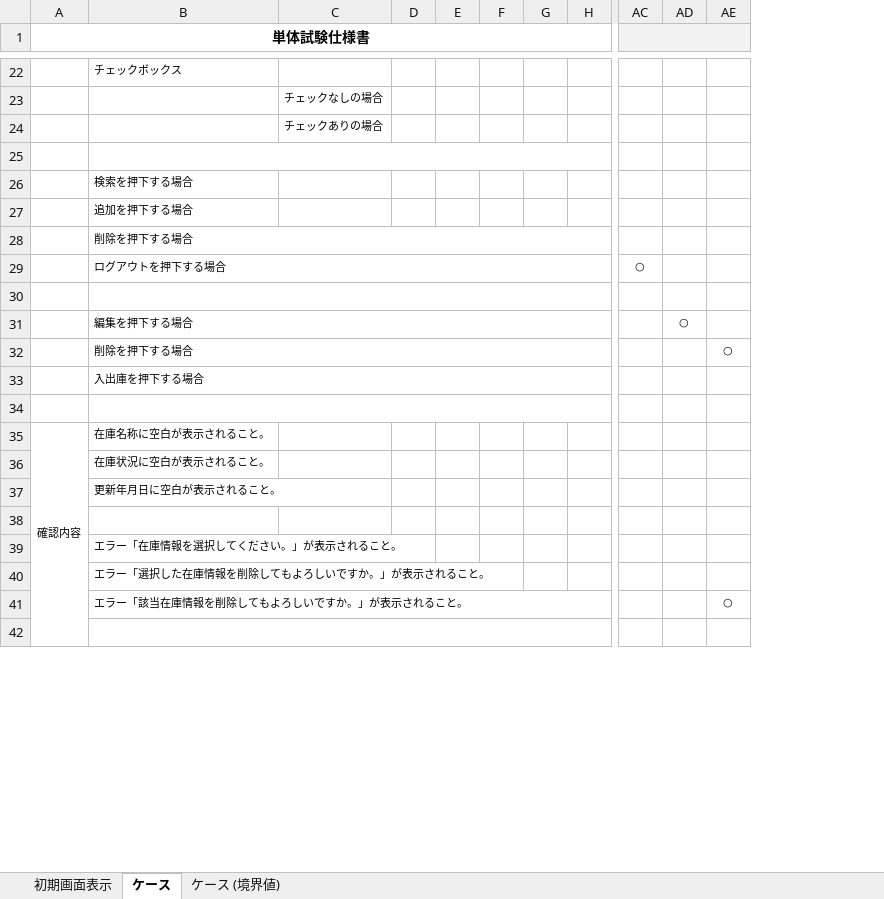
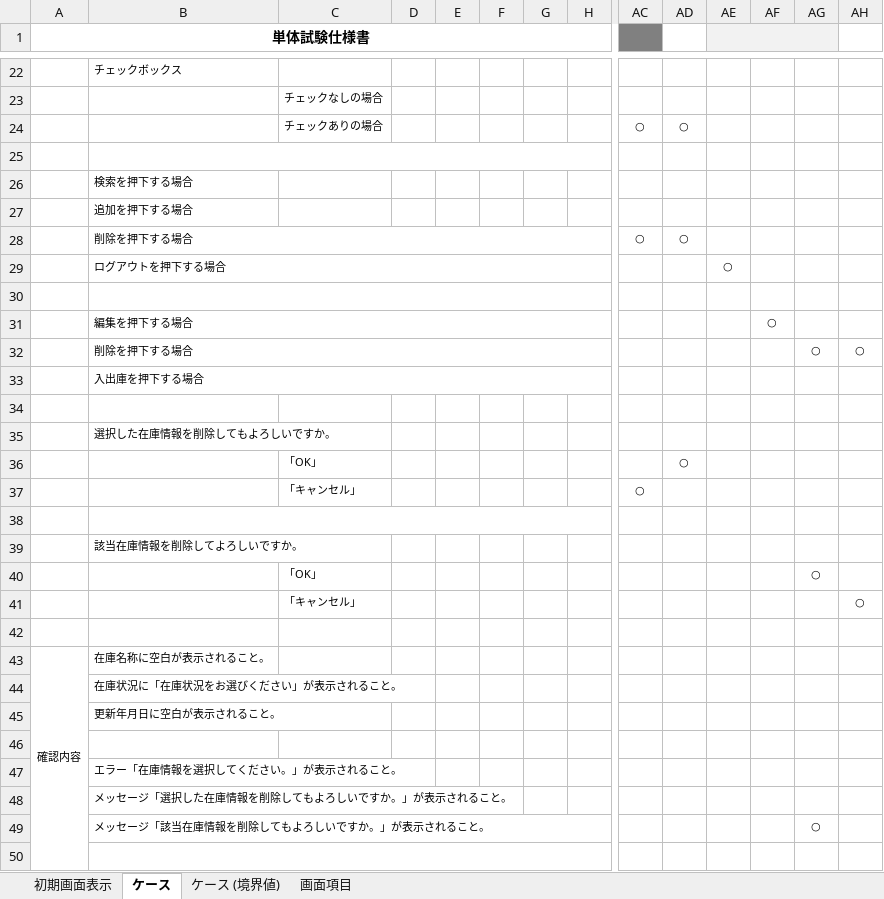
Before and after one commit to nts-ed/202210, an Excel workbook: 04_単体テスト/単体試験仕様書/チーム1/在庫管理システム_在庫情報一覧画面_単体試験仕様書（陶）.xlsx, sheet ケース, drawn as a sheet; only a part is shown, gaps mark what is left out; values as stored, in another font and other column widths than the file's, no borders; charts and pictures not drawn; removed rows and columns are numbered as before the commit, all else as after; rows hold the shown columns only; the diff covers the shown part only; the diff names each change by its address in the sheet, - before the commit and + after, or states it on an @@ line.

```diff
--- a/04_単体テスト/単体試験仕様書/チーム1/在庫管理システム_在庫情報一覧画面_単体試験仕様書（陶）.xlsx (sheet ケース)
+++ b/04_単体テスト/単体試験仕様書/チーム1/在庫管理システム_在庫情報一覧画面_単体試験仕様書（陶）.xlsx (sheet ケース)
+sheet tab: 画面項目
+column AF, row 31: ○
+column AG, row 32: ○
+column AH, row 32: ○
-AC1 fill: #F2F2F2
+AC1 fill: #808080
-AC1:AE1 merged
-AD1 fill: #F2F2F2
+AD1 fill: none
+AE1:AG1 merged
-AC24: (empty)
+AC24: ○
-AD24: (empty)
+AD24: ○
-AC28: (empty)
+AC28: ○
-AD28: (empty)
+AD28: ○
-row 29:  | ログアウトを押下する場合 |  |  |  |  |  |  | ○
+row 29:  | ログアウトを押下する場合 |  |  |  |  |  |  |  |  | ○
-AD31: ○
+AD31: (empty)
-AE32: ○
+AE32: (empty)
-B34:R34 merged
+row 35:  | 選択した在庫情報を削除してもよろしいですか。
+row 36:  |  | 「OK」 |  |  |  |  |  |  | ○
+row 37:  |  | 「キャンセル」 |  |  |  |  |  | ○
+row 38: (empty)
+row 39:  | 該当在庫情報を削除してよろしいですか。
+row 40:  |  | 「OK」 |  |  |  |  |  |  |  |  |  | ○
+row 41:  |  | 「キャンセル」 |  |  |  |  |  |  |  |  |  |  | ○
+row 42: (empty)
-B44: 在庫状況に空白が表示されること。
+B44: 在庫状況に「在庫状況をお選びください」が表示されること。
-B48: エラー「選択した在庫情報を削除してもよろしいですか。」が表示されること。
+B48: メッセージ「選択した在庫情報を削除してもよろしいですか。」が表示されること。
-row 41:  | エラー「該当在庫情報を削除してもよろしいですか。」が表示されること。 |  |  |  |  |  |  |  |  | ○
+row 49:  | メッセージ「該当在庫情報を削除してもよろしいですか。」が表示されること。 |  |  |  |  |  |  |  |  |  |  | ○
```
Also changed, not shown: 5 added rows, 3 removed rows, 9 edited cells, cell formats and merged cells elsewhere in this sheet, charts or pictures.
